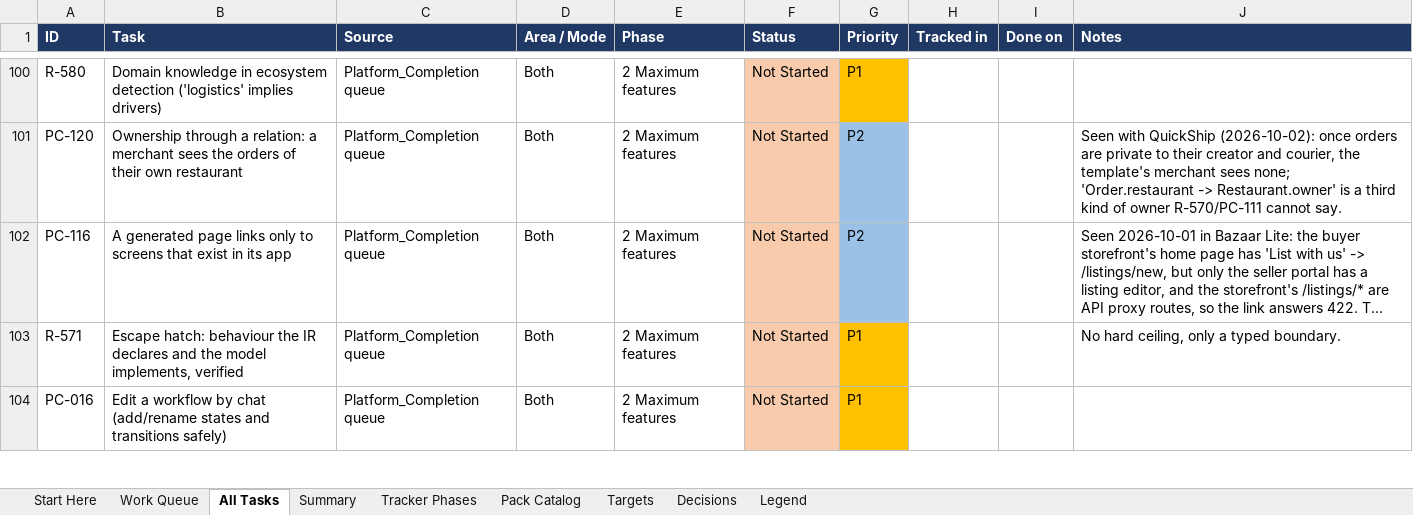
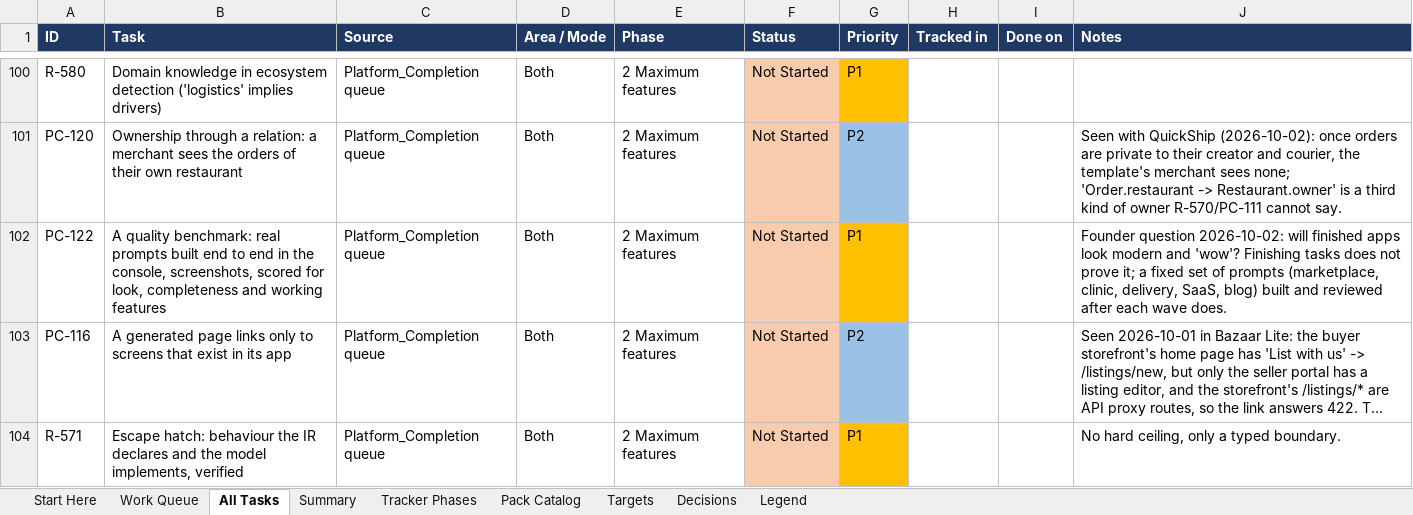
Before and after one commit to sanjeetji/OmniStackAi, an Excel workbook: R_&_D/Platform_Completion/OmniStackAI_Master_Tasks.xlsx, sheet All Tasks, drawn as a sheet; only a part is shown, gaps mark what is left out; the shorter side is filled out with more unchanged rows; long unchanged cells end in …; values as stored, in another font and other column widths than the file's, no borders; the diff covers the shown part only; the diff names each change by its address in the sheet, - before the commit and + after, or states it on an @@ line.

```diff
--- a/R_&_D/Platform_Completion/OmniStackAI_Master_Tasks.xlsx (sheet All Tasks)
+++ b/R_&_D/Platform_Completion/OmniStackAI_Master_Tasks.xlsx (sheet All Tasks)
+row 102: PC-122 | A quality benchmark: real prompts built end to end in the console, screenshots, scored for look, completeness and working features | Platform_Completion queue | Both | 2 Maximum features | Not Started | P1 |  |  | Founder question 2026-10-02: will finished apps look modern and 'wow'? Finishing tasks does not prove it; a fixed set of prompts (marketplace, clinic, delivery, SaaS, blog) built and reviewed after each wave does.
```
Also changed, not shown: 1 added row and 1 removed row elsewhere in this sheet, sheet Work Queue, sheet Summary, 18 other files.
